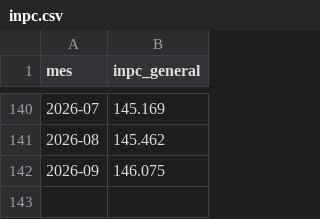
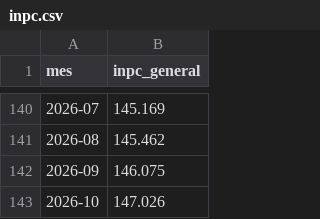
Before and after one commit to Erickddp/inteligencia-mx, a CSV file: fuentes/evidencia/inpc_banxico/inpc.csv, drawn as a sheet; only a part is shown, gaps mark what is left out; the diff names each change by its address in the sheet, - before the commit and + after, or states it on an @@ line.

```diff
--- a/fuentes/evidencia/inpc_banxico/inpc.csv
+++ b/fuentes/evidencia/inpc_banxico/inpc.csv
+row 143: 2026-10 | 147.026
```
Also changed, not shown: datos_abiertos/citas.csv, datos_abiertos/reglas.csv, 12 other files.
